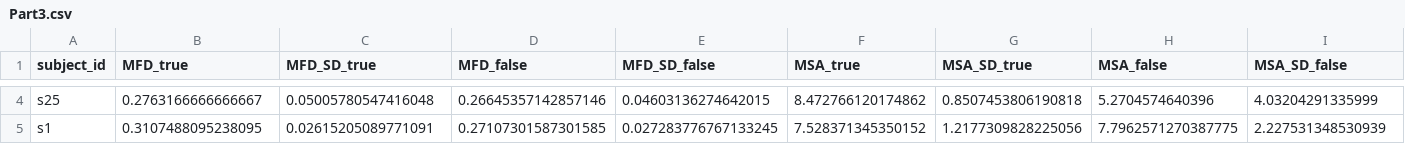
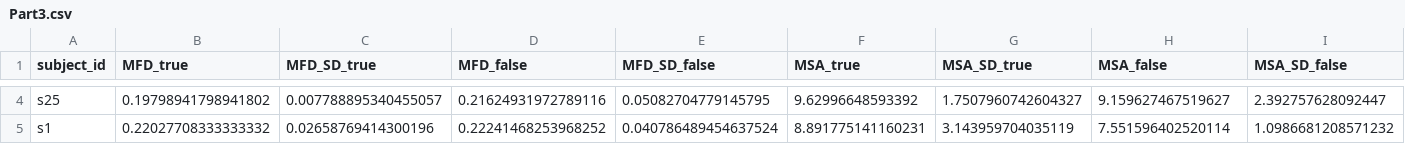
Before and after one commit to adilGhaffarDev/EyetrackingDataProcessingIVT, a CSV file: Part3.csv, drawn as a sheet; only a part is shown, gaps mark what is left out; the diff covers the shown part only; the diff names each change by its address in the sheet, - before the commit and + after, or states it on an @@ line.

```diff
--- a/Part3.csv
+++ b/Part3.csv
-B4 (MFD_true): 0.2763166666666667
+B4 (MFD_true): 0.19798941798941802
-C4 (MFD_SD_true): 0.05005780547416048
+C4 (MFD_SD_true): 0.007788895340455057
-D4 (MFD_false): 0.26645357142857146
+D4 (MFD_false): 0.21624931972789116
-E4 (MFD_SD_false): 0.04603136274642015
+E4 (MFD_SD_false): 0.05082704779145795
-F4 (MSA_true): 8.472766120174862
+F4 (MSA_true): 9.62996648593392
-G4 (MSA_SD_true): 0.8507453806190818
+G4 (MSA_SD_true): 1.7507960742604327
-H4 (MSA_false): 5.2704574640396
+H4 (MSA_false): 9.159627467519627
-I4 (MSA_SD_false): 4.03204291335999
+I4 (MSA_SD_false): 2.392757628092447
-B5 (MFD_true): 0.3107488095238095
+B5 (MFD_true): 0.22027708333333332
-C5 (MFD_SD_true): 0.02615205089771091
+C5 (MFD_SD_true): 0.02658769414300196
-D5 (MFD_false): 0.27107301587301585
+D5 (MFD_false): 0.22241468253968252
-E5 (MFD_SD_false): 0.027283776767133245
+E5 (MFD_SD_false): 0.040786489454637524
-F5 (MSA_true): 7.528371345350152
+F5 (MSA_true): 8.891775141160231
-G5 (MSA_SD_true): 1.2177309828225056
+G5 (MSA_SD_true): 3.143959704035119
-H5 (MSA_false): 7.7962571270387775
+H5 (MSA_false): 7.551596402520114
-I5 (MSA_SD_false): 2.227531348530939
+I5 (MSA_SD_false): 1.0986681208571232
```
Also changed, not shown: 56 edited cells elsewhere in this file, 1 other file.
